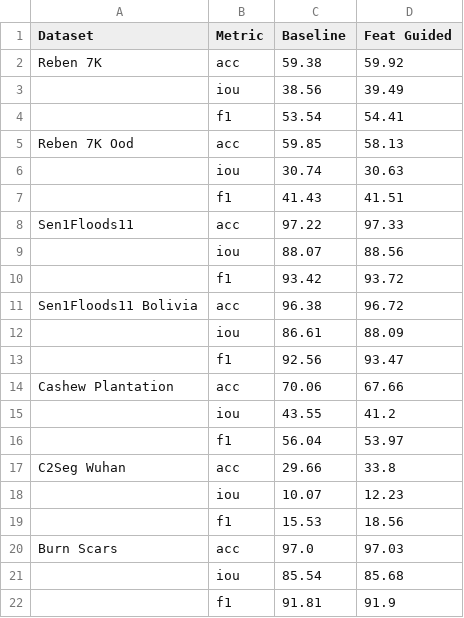
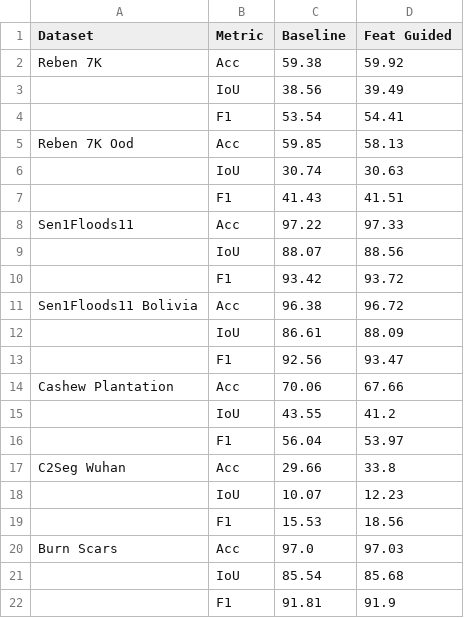
Before and after one commit to jacerdev/rs_mae, a CSV file: results.csv, drawn as a sheet; the diff names each change by its address in the sheet, - before the commit and + after, or states it on an @@ line.

```diff
--- a/results.csv
+++ b/results.csv
-B2 (Metric): acc
+B2 (Metric): Acc
-B3 (Metric): iou
+B3 (Metric): IoU
-B4 (Metric): f1
+B4 (Metric): F1
-B5 (Metric): acc
+B5 (Metric): Acc
-B6 (Metric): iou
+B6 (Metric): IoU
-B7 (Metric): f1
+B7 (Metric): F1
-B8 (Metric): acc
+B8 (Metric): Acc
-B9 (Metric): iou
+B9 (Metric): IoU
-B10 (Metric): f1
+B10 (Metric): F1
-B11 (Metric): acc
+B11 (Metric): Acc
-B12 (Metric): iou
+B12 (Metric): IoU
-B13 (Metric): f1
+B13 (Metric): F1
-B14 (Metric): acc
+B14 (Metric): Acc
-B15 (Metric): iou
+B15 (Metric): IoU
-B16 (Metric): f1
+B16 (Metric): F1
-B17 (Metric): acc
+B17 (Metric): Acc
-B18 (Metric): iou
+B18 (Metric): IoU
-B19 (Metric): f1
+B19 (Metric): F1
-B20 (Metric): acc
+B20 (Metric): Acc
-B21 (Metric): iou
+B21 (Metric): IoU
-B22 (Metric): f1
+B22 (Metric): F1
```
Also changed, not shown: 29 other files.
